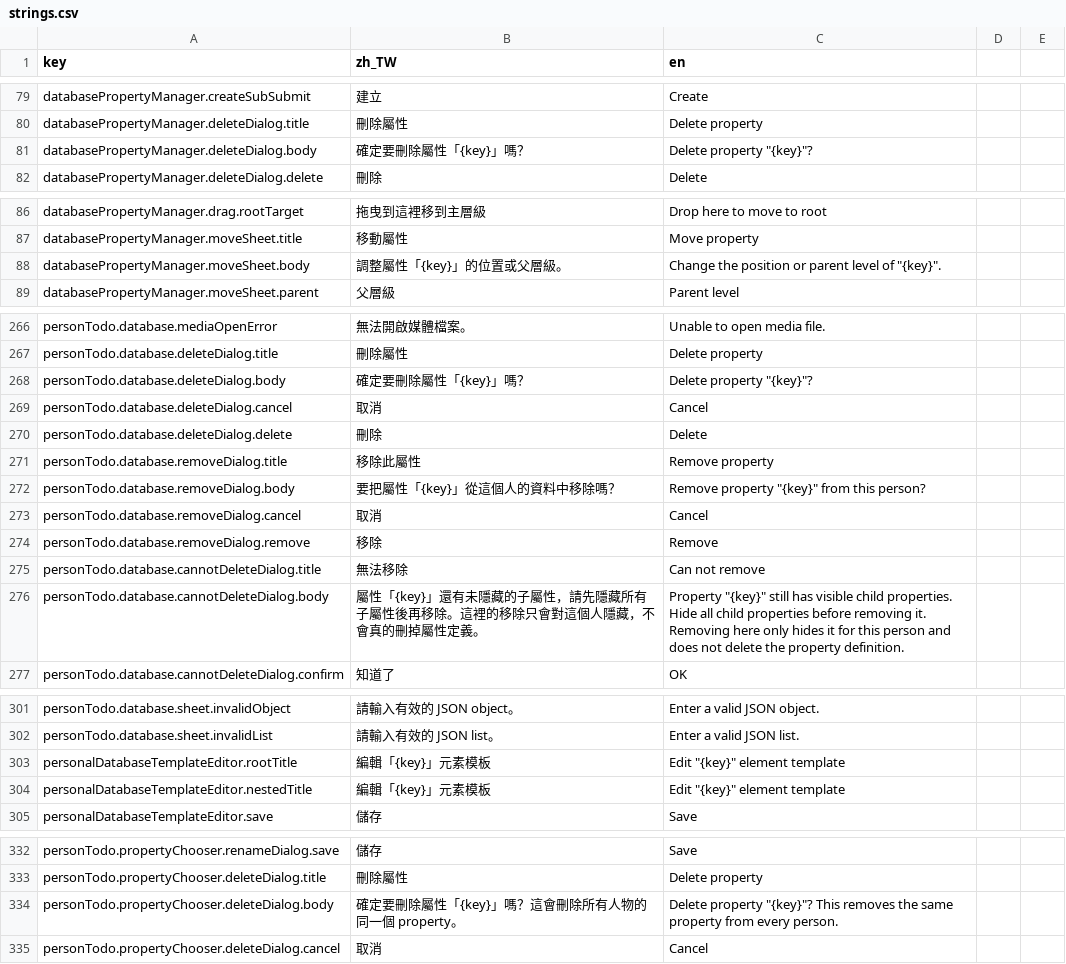
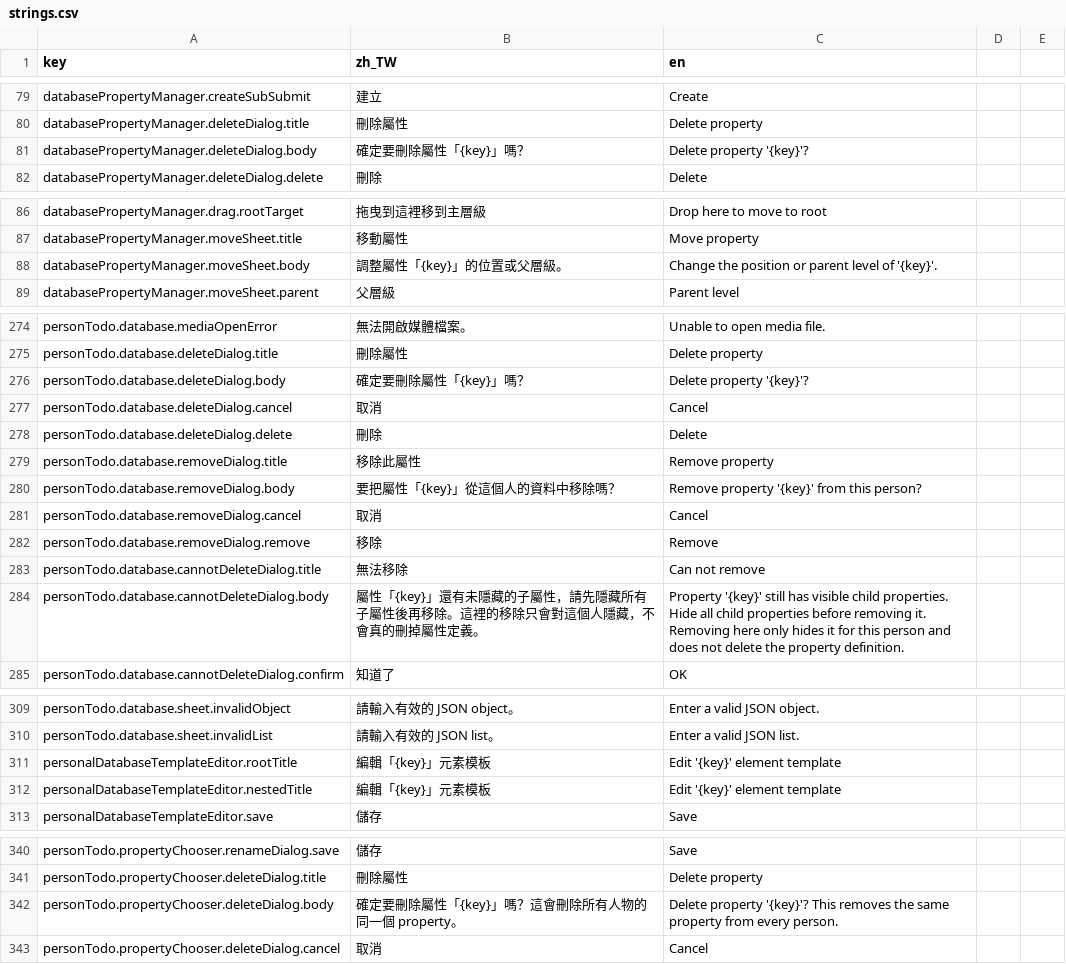
Before and after one commit to andongni0723/trace, a CSV file: assets/translations/strings.csv, drawn as a sheet; only a part is shown, gaps mark what is left out; the diff covers the shown part only.

Commit message:
feat: add person notes and property expansion setting

```diff
--- a/assets/translations/strings.csv
+++ b/assets/translations/strings.csv
@@ -80,3 +80,3 @@ databasePropertyManager.createSubSubmit,建立,Create
 databasePropertyManager.deleteDialog.title,刪除屬性,Delete property
-databasePropertyManager.deleteDialog.body,確定要刪除屬性「{key}」嗎？,Delete property "{key}"?
+databasePropertyManager.deleteDialog.body,確定要刪除屬性「{key}」嗎？,Delete property '{key}'?
 databasePropertyManager.deleteDialog.delete,刪除,Delete
@@ -87,3 +87,3 @@ databasePropertyManager.drag.rootTarget,拖曳到這裡移到主層級,Drop here
 databasePropertyManager.moveSheet.title,移動屬性,Move property
-databasePropertyManager.moveSheet.body,調整屬性「{key}」的位置或父層級。,Change the position or parent level of "{key}".
+databasePropertyManager.moveSheet.body,調整屬性「{key}」的位置或父層級。,Change the position or parent level of '{key}'.
 databasePropertyManager.moveSheet.parent,父層級,Parent level
@@ -267,3 +275,3 @@ personTodo.database.mediaOpenError,無法開啟媒體檔案。,Unable to open me
 personTodo.database.deleteDialog.title,刪除屬性,Delete property
-personTodo.database.deleteDialog.body,確定要刪除屬性「{key}」嗎？,Delete property "{key}"?
+personTodo.database.deleteDialog.body,確定要刪除屬性「{key}」嗎？,Delete property '{key}'?
 personTodo.database.deleteDialog.cancel,取消,Cancel
@@ -271,3 +279,3 @@ personTodo.database.deleteDialog.delete,刪除,Delete
 personTodo.database.removeDialog.title,移除此屬性,Remove property
-personTodo.database.removeDialog.body,要把屬性「{key}」從這個人的資料中移除嗎？,Remove property "{key}" from this person?
+personTodo.database.removeDialog.body,要把屬性「{key}」從這個人的資料中移除嗎？,Remove property '{key}' from this person?
 personTodo.database.removeDialog.cancel,取消,Cancel
@@ -275,3 +283,3 @@ personTodo.database.removeDialog.remove,移除,Remove
 personTodo.database.cannotDeleteDialog.title,無法移除,Can not remove
-personTodo.database.cannotDeleteDialog.body,屬性「{key}」還有未隱藏的子屬性，請先隱藏所有子屬性後再移除。這裡的移除只會對這個人隱藏，不會真的刪掉屬性定義。,Property "{key}" still has visible child properties. Hide all child properties before removing it. Removing here only hides it for this person and does not delete the property definition.
+personTodo.database.cannotDeleteDialog.body,屬性「{key}」還有未隱藏的子屬性，請先隱藏所有子屬性後再移除。這裡的移除只會對這個人隱藏，不會真的刪掉屬性定義。,Property '{key}' still has visible child properties. Hide all child properties before removing it. Removing here only hides it for this person and does not delete the property definition.
 personTodo.database.cannotDeleteDialog.confirm,知道了,OK
@@ -302,4 +310,4 @@ personTodo.database.sheet.invalidObject,請輸入有效的 JSON object。,Enter
 personTodo.database.sheet.invalidList,請輸入有效的 JSON list。,Enter a valid JSON list.
-personalDatabaseTemplateEditor.rootTitle,編輯「{key}」元素模板,Edit "{key}" element template
-personalDatabaseTemplateEditor.nestedTitle,編輯「{key}」元素模板,Edit "{key}" element template
+personalDatabaseTemplateEditor.rootTitle,編輯「{key}」元素模板,Edit '{key}' element template
+personalDatabaseTemplateEditor.nestedTitle,編輯「{key}」元素模板,Edit '{key}' element template
 personalDatabaseTemplateEditor.save,儲存,Save
@@ -333,3 +341,3 @@ personTodo.propertyChooser.renameDialog.save,儲存,Save
 personTodo.propertyChooser.deleteDialog.title,刪除屬性,Delete property
-personTodo.propertyChooser.deleteDialog.body,確定要刪除屬性「{key}」嗎？這會刪除所有人物的同一個 property。,Delete property "{key}"? This removes the same property from every person.
+personTodo.propertyChooser.deleteDialog.body,確定要刪除屬性「{key}」嗎？這會刪除所有人物的同一個 property。,Delete property '{key}'? This removes the same property from every person.
 personTodo.propertyChooser.deleteDialog.cancel,取消,Cancel
```
Also changed, not shown: 8 added rows and 4 edited cells elsewhere in this file, 30 other files.
